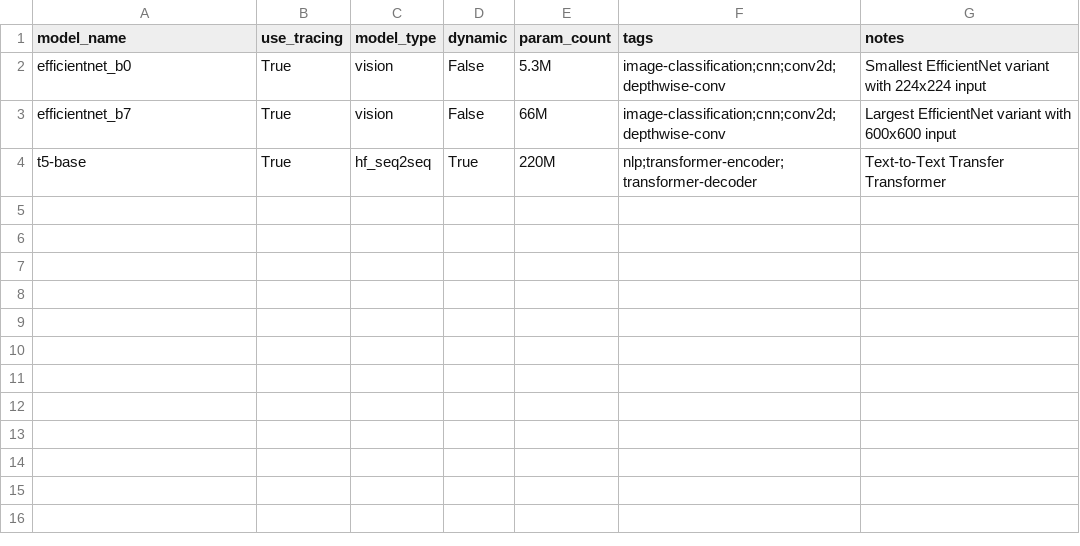
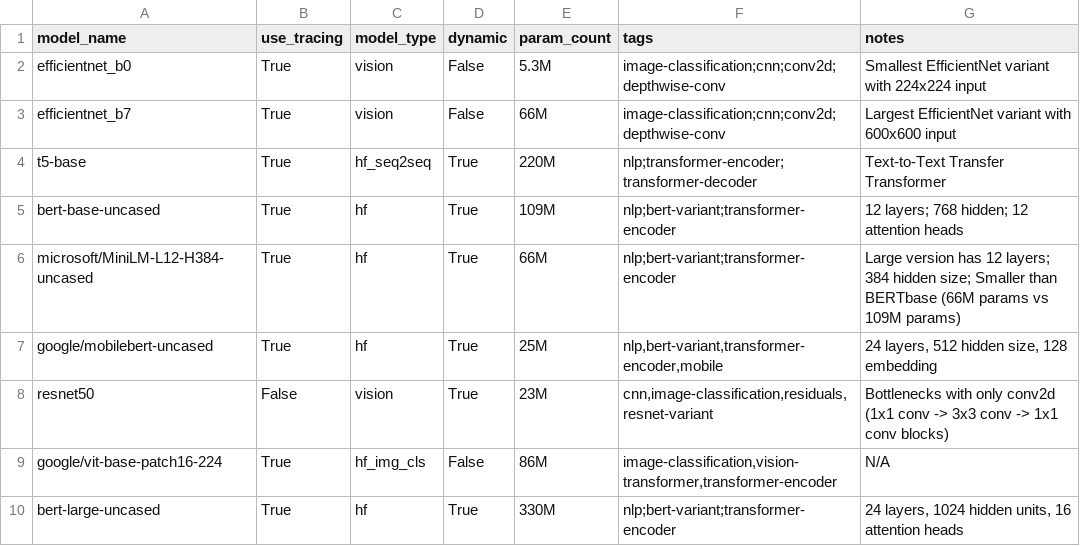
Before and after one commit to mariecwhite/SHARK, a CSV file: tank/torch_model_list.csv, drawn as a sheet.

```diff
--- a/tank/torch_model_list.csv
+++ b/tank/torch_model_list.csv
@@ -4 +4,7 @@ efficientnet_b7,True,vision,False,66M,"image-classification;cnn;conv2d;depthwise
 t5-base,True,hf_seq2seq,True,220M,"nlp;transformer-encoder;transformer-decoder","Text-to-Text Transfer Transformer"
+bert-base-uncased,True,hf,True,109M,"nlp;bert-variant;transformer-encoder","12 layers; 768 hidden; 12 attention heads"
+microsoft/MiniLM-L12-H384-uncased,True,hf,True,66M,"nlp;bert-variant;transformer-encoder","Large version has 12 layers; 384 hidden size; Smaller than BERTbase (66M params vs 109M params)"
+google/mobilebert-uncased,True,hf,True,25M,"nlp,bert-variant,transformer-encoder,mobile","24 layers, 512 hidden size, 128 embedding"
+resnet50,False,vision,True,23M,"cnn,image-classification,residuals,resnet-variant","Bottlenecks with only conv2d (1x1 conv -> 3x3 conv -> 1x1 conv blocks)"
+google/vit-base-patch16-224,True,hf_img_cls,False,86M,"image-classification,vision-transformer,transformer-encoder",N/A
+bert-large-uncased,True,hf,True,330M,"nlp;bert-variant;transformer-encoder","24 layers, 1024 hidden units, 16 attention heads"
```
Also changed, not shown: tank/all_models.csv, 2 other files.
